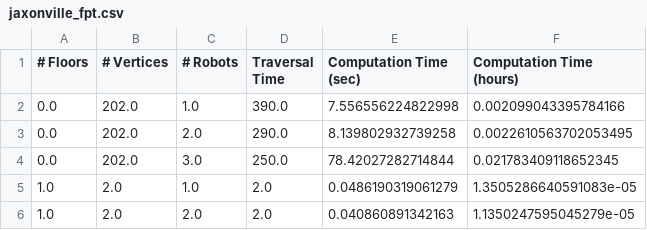
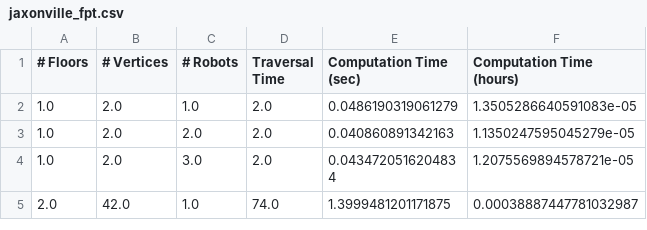
Before and after one commit to dolevmu/MultiRobotFormationGraphCoverage, a CSV file: data/jaxonville_fpt.csv, drawn as a sheet; only a part is shown; the shorter side is filled out with more unchanged rows.

```diff
--- a/data/jaxonville_fpt.csv
+++ b/data/jaxonville_fpt.csv
@@ -1,5 +1,2 @@
 # Floors,# Vertices,# Robots,Traversal Time,Computation Time (sec),Computation Time (hours)
-0.0,202.0,1.0,390.0,7.556556224822998,0.002099043395784166
-0.0,202.0,2.0,290.0,8.139802932739258,0.0022610563702053495
-0.0,202.0,3.0,250.0,78.42027282714844,0.021783409118652345
 1.0,2.0,1.0,2.0,0.0486190319061279,1.3505286640591083e-05
```
Also changed, not shown: 2 other files.
